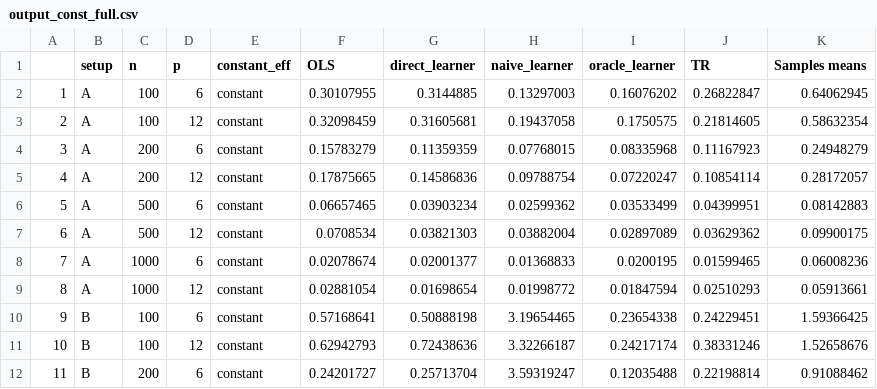
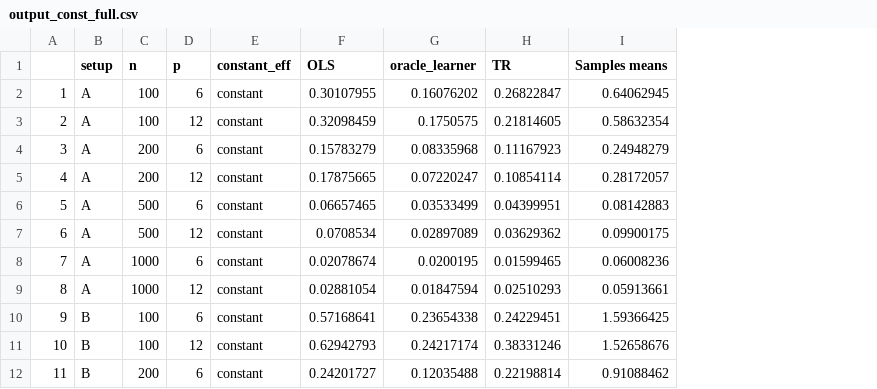
Before and after one commit to clu0/diffindiff, a CSV file: experiments/simulations/output_const_full.csv, drawn as a sheet; only a part is shown; the diff names each change by its address in the sheet, - before the commit and + after, or states it on an @@ line.

```diff
--- a/experiments/simulations/output_const_full.csv
+++ b/experiments/simulations/output_const_full.csv
-column G (direct_learner), rows 2-12: 0.3144885 | 0.31605681 | 0.11359359 | 0.14586836 | 0.03903234 | 0.03821303 | 0.02001377 | 0.01698654 | 0.50888198 | 0.72438636 | 0.25713704
-column H (naive_learner), rows 2-12: 0.13297003 | 0.19437058 | 0.07768015 | 0.09788754 | 0.02599362 | 0.03882004 | 0.01368833 | 0.01998772 | 3.19654465 | 3.32266187 | 3.59319247
```
Also changed, not shown: experiments/simulations/output_non_const_full_cov.csv.
